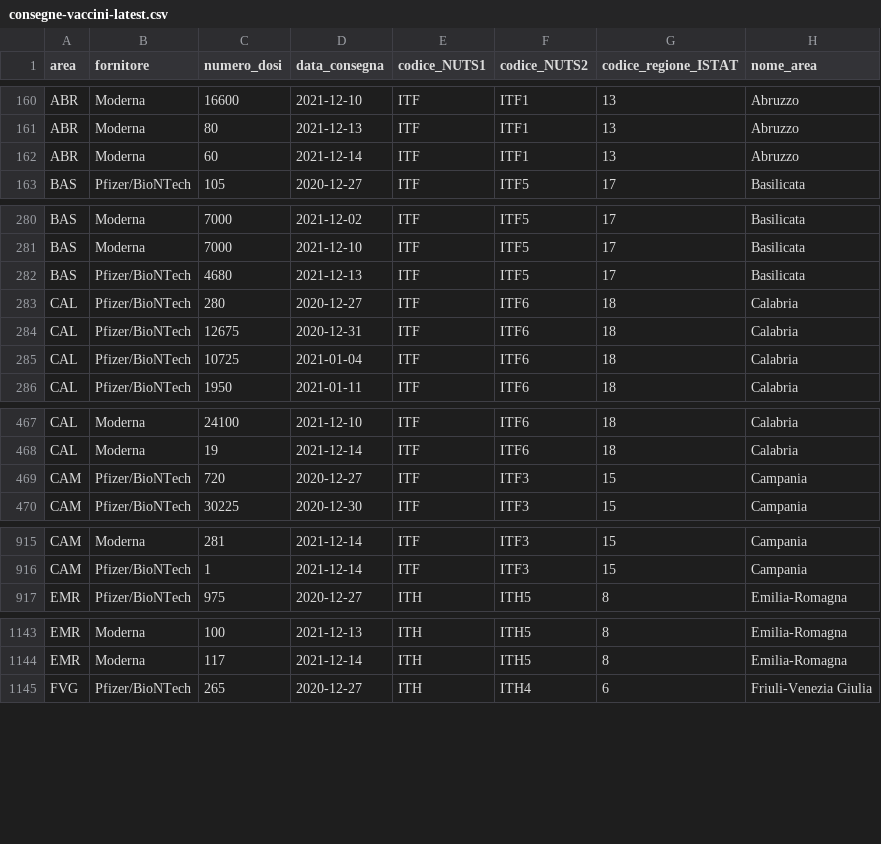
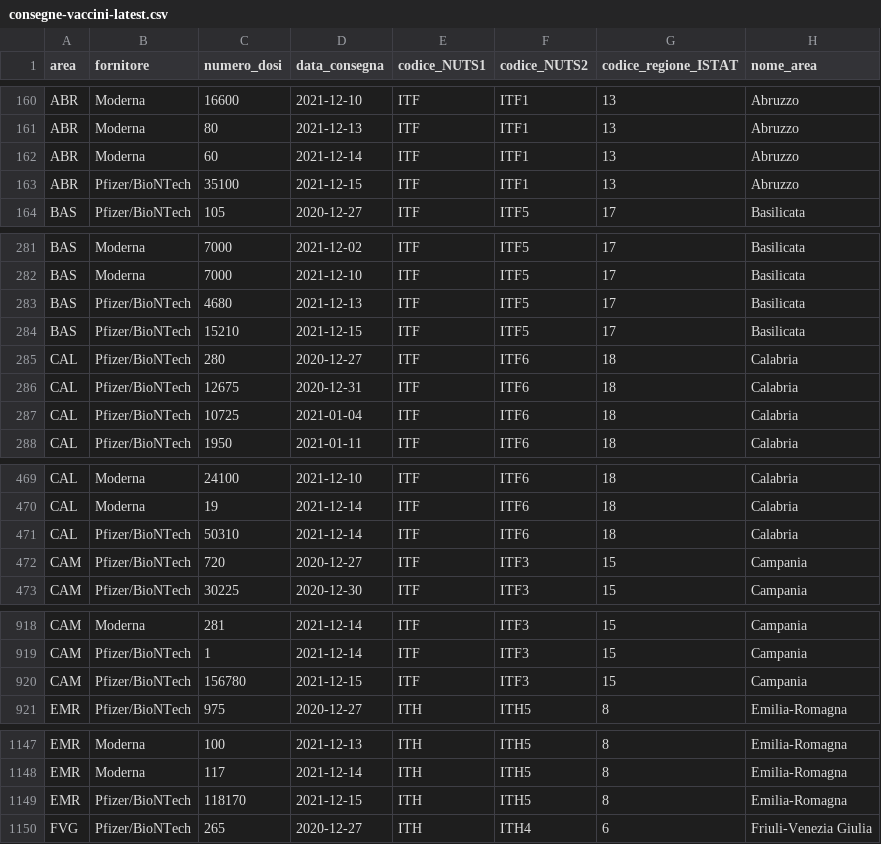
Before and after one commit to italia/covid19-opendata-vaccini, a CSV file: dati/consegne-vaccini-latest.csv, drawn as a sheet; only a part is shown, gaps mark what is left out; the diff covers the shown part only.

Commit message:
update dataset

```diff
--- a/dati/consegne-vaccini-latest.csv
+++ b/dati/consegne-vaccini-latest.csv
@@ -162,2 +162,3 @@ ABR,Moderna,80,2021-12-13,ITF,ITF1,13,Abruzzo
 ABR,Moderna,60,2021-12-14,ITF,ITF1,13,Abruzzo
+ABR,Pfizer/BioNTech,35100,2021-12-15,ITF,ITF1,13,Abruzzo
 BAS,Pfizer/BioNTech,105,2020-12-27,ITF,ITF5,17,Basilicata
@@ -282,2 +283,3 @@ BAS,Moderna,7000,2021-12-10,ITF,ITF5,17,Basilicata
 BAS,Pfizer/BioNTech,4680,2021-12-13,ITF,ITF5,17,Basilicata
+BAS,Pfizer/BioNTech,15210,2021-12-15,ITF,ITF5,17,Basilicata
 CAL,Pfizer/BioNTech,280,2020-12-27,ITF,ITF6,18,Calabria
@@ -468,2 +470,3 @@ CAL,Moderna,24100,2021-12-10,ITF,ITF6,18,Calabria
 CAL,Moderna,19,2021-12-14,ITF,ITF6,18,Calabria
+CAL,Pfizer/BioNTech,50310,2021-12-14,ITF,ITF6,18,Calabria
 CAM,Pfizer/BioNTech,720,2020-12-27,ITF,ITF3,15,Campania
@@ -916,2 +919,3 @@ CAM,Moderna,281,2021-12-14,ITF,ITF3,15,Campania
 CAM,Pfizer/BioNTech,1,2021-12-14,ITF,ITF3,15,Campania
+CAM,Pfizer/BioNTech,156780,2021-12-15,ITF,ITF3,15,Campania
 EMR,Pfizer/BioNTech,975,2020-12-27,ITH,ITH5,8,Emilia-Romagna
@@ -1144,2 +1148,3 @@ EMR,Moderna,100,2021-12-13,ITH,ITH5,8,Emilia-Romagna
 EMR,Moderna,117,2021-12-14,ITH,ITH5,8,Emilia-Romagna
+EMR,Pfizer/BioNTech,118170,2021-12-15,ITH,ITH5,8,Emilia-Romagna
 FVG,Pfizer/BioNTech,265,2020-12-27,ITH,ITH4,6,Friuli-Venezia Giulia
```
Also changed, not shown: 16 added rows elsewhere in this file, dati/anagrafica-vaccini-summary-latest.csv, dati/somministrazioni-vaccini-summary-latest.csv, 7 other files.
